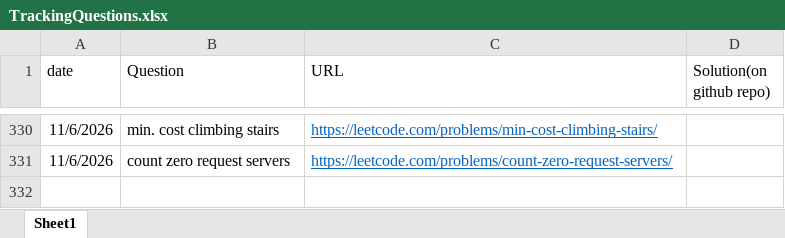
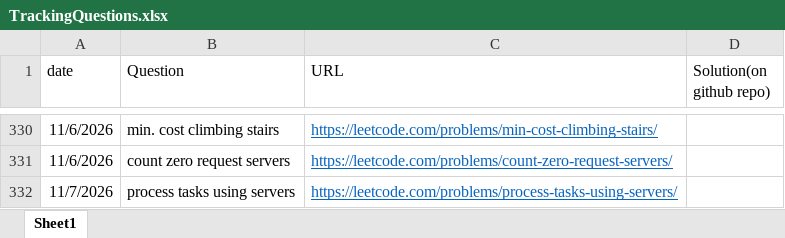
Before and after one commit to gouravsoni9999/DailyCPQuestionsPractise, an Excel workbook: TrackingQuestions.xlsx, sheet Sheet1, drawn as a sheet; only a part is shown, gaps mark what is left out; values as stored, in another font and other column widths than the file's, no borders; the diff names each change by its address in the sheet, - before the commit and + after, or states it on an @@ line.

Commit message:
Problem: process tasks using servers

```diff
--- a/TrackingQuestions.xlsx (sheet Sheet1)
+++ b/TrackingQuestions.xlsx (sheet Sheet1)
+row 332: 11/7/2026 | process tasks using servers | https://leetcode.com/problems/process-tasks-using-servers/
```
Also changed, not shown: 1 other file.
